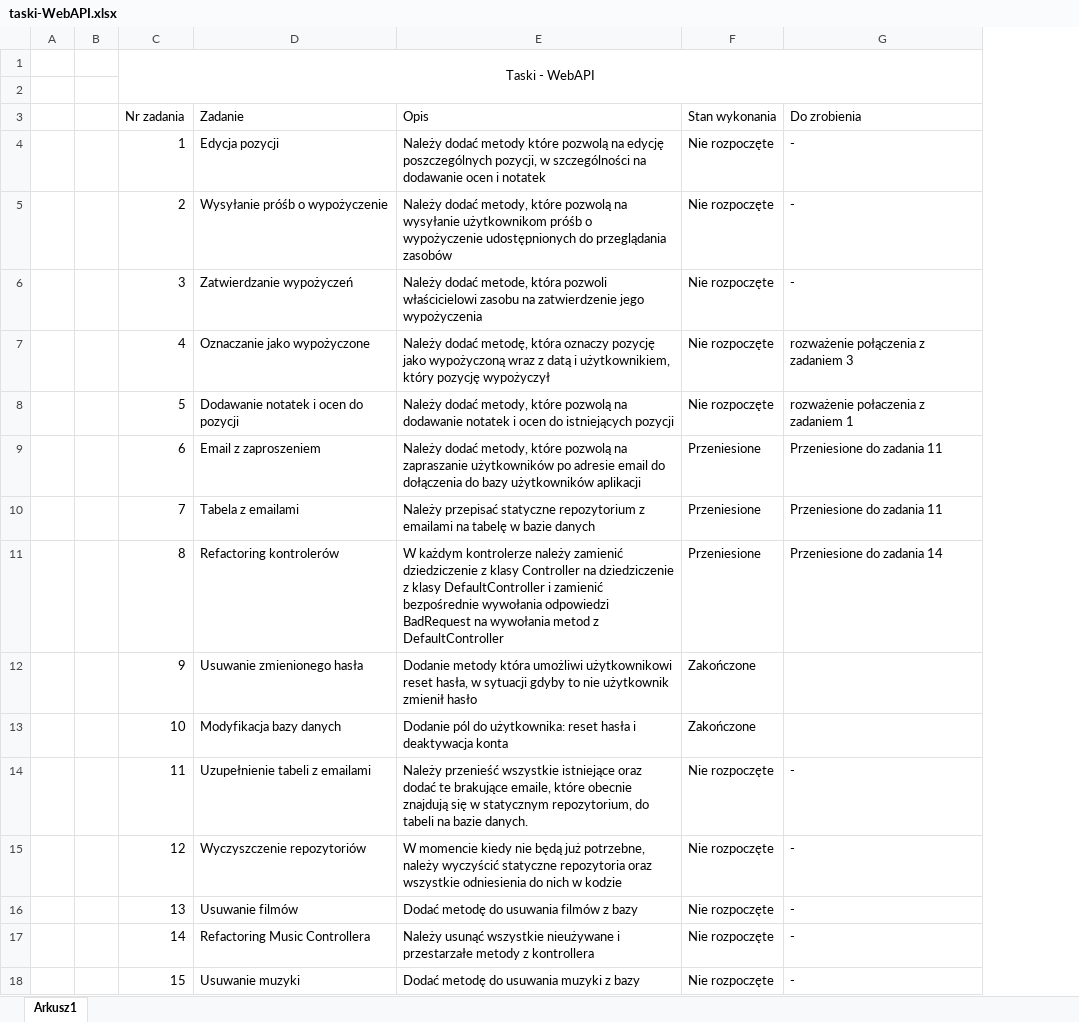
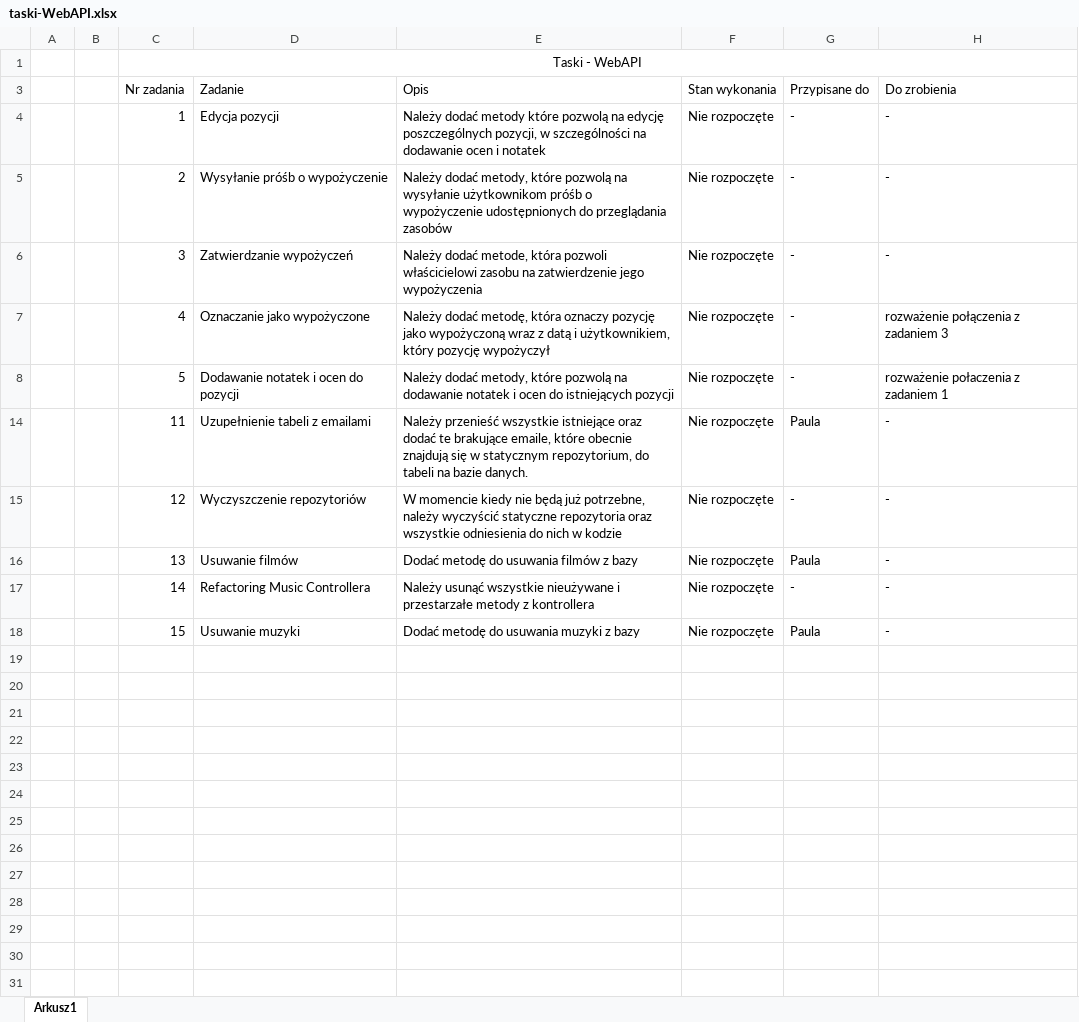
Before and after one commit to lplt95/ShelfItWebAPI, an Excel workbook: ShelfItService/taski-WebAPI.xlsx, sheet Arkusz1, drawn as a sheet; values as stored, in another font and other column widths than the file's, no borders; removed rows and columns are numbered as before the commit, all else as after; the diff names each change by its address in the sheet, - before the commit and + after, or states it on an @@ line.

Commit message:
Changes in tasks

```diff
--- a/ShelfItService/taski-WebAPI.xlsx (sheet Arkusz1)
+++ b/ShelfItService/taski-WebAPI.xlsx (sheet Arkusz1)
+column G (Przypisane do), rows 4-18: - | - | - | - | - | Paula | - | Paula | - | Paula
-row 2: (empty)
-row 9:  |  | 6 | Email z zaproszeniem | Należy dodać metody, które pozwolą na zapraszanie użytkowników po adresie email do dołączenia do bazy użytkowników aplikacji | Przeniesione | Przeniesione do zadania 11
-row 10:  |  | 7 | Tabela z emailami | Należy przepisać statyczne repozytorium z emailami na tabelę w bazie danych | Przeniesione | Przeniesione do zadania 11
-row 11:  |  | 8 | Refactoring kontrolerów | W każdym kontrolerze należy zamienić dziedziczenie z klasy Controller na dziedziczenie z klasy DefaultController i zamienić bezpośrednie wywołania odpowiedzi BadRequest na wywołania metod z DefaultController | Przeniesione | Przeniesione do zadania 14
-row 12:  |  | 9 | Usuwanie zmienionego hasła | Dodanie metody która umożliwi użytkownikowi reset hasła, w sytuacji gdyby to nie użytkownik zmienił hasło | Zakończone
-row 13:  |  | 10 | Modyfikacja bazy danych | Dodanie pól do użytkownika: reset hasła i deaktywacja konta | Zakończone
```
